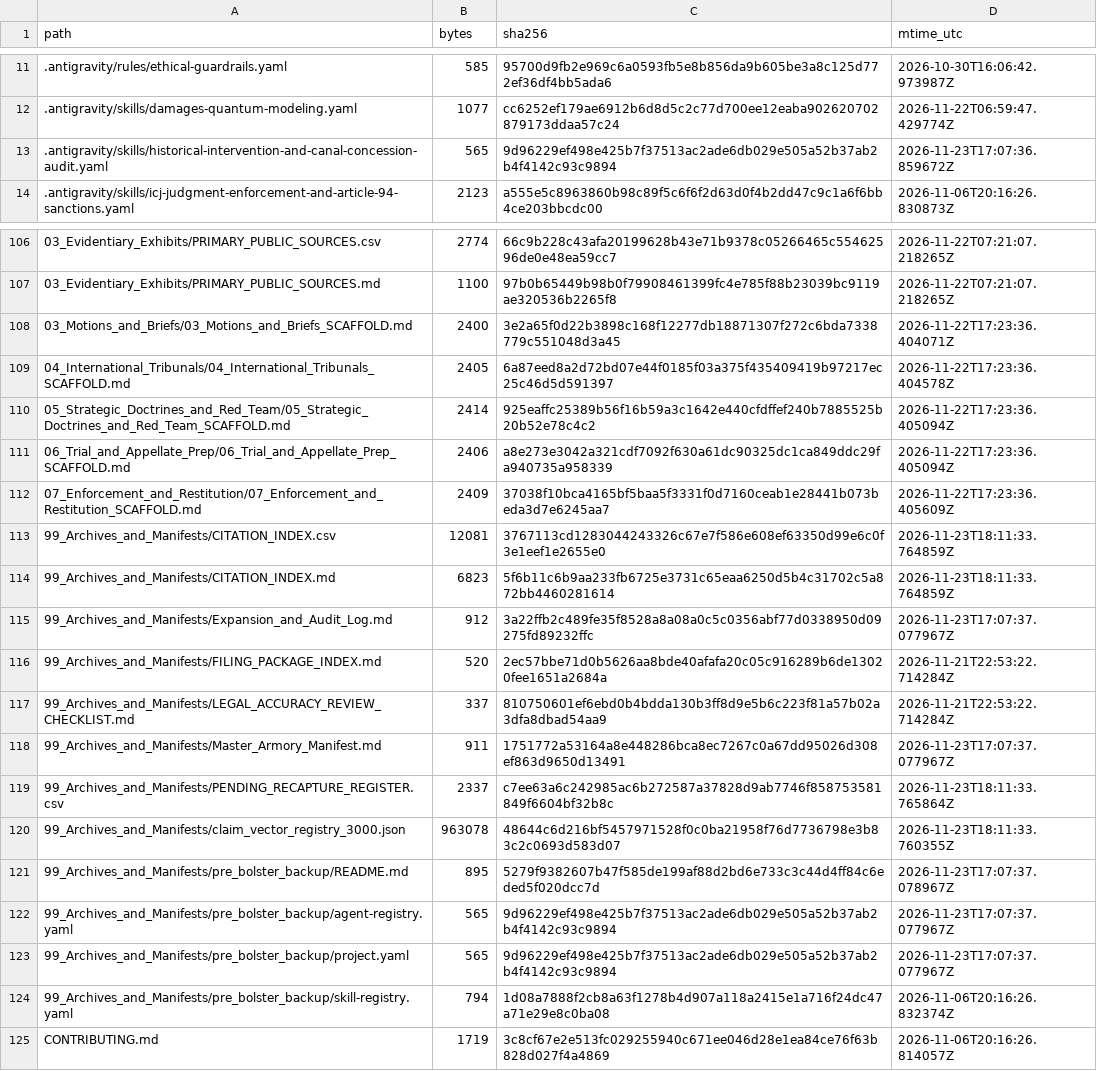
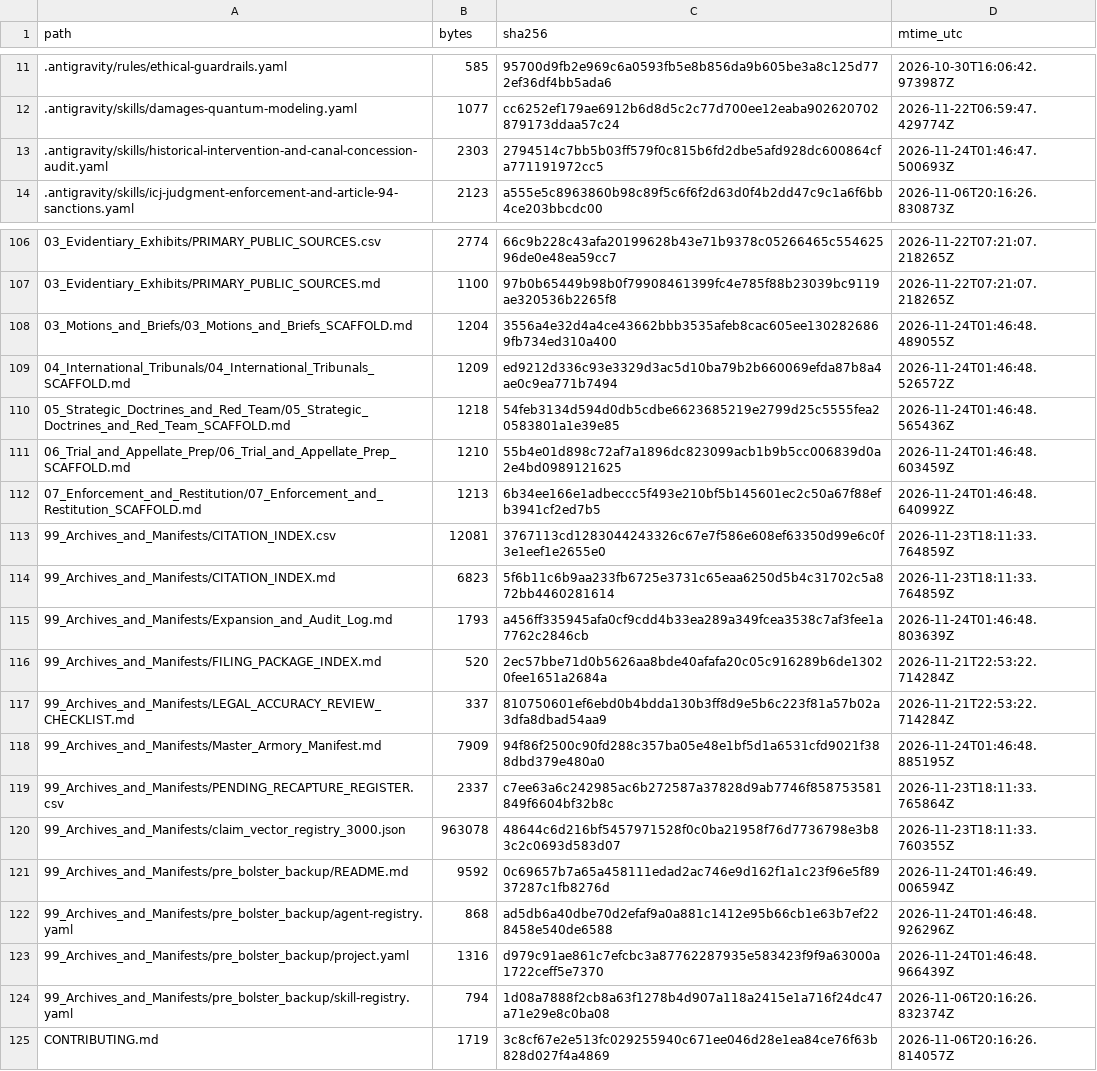
Before and after one commit to GlobalRestitutionAlliance/turtle-island-us-ok-ponca-tribe-of-indians-of-oklahoma-master-litigation, a CSV file: 99_Archives_and_Manifests/MANIFEST_SHA256.csv, drawn as a sheet; only a part is shown, gaps mark what is left out; the diff covers the shown part only.

Commit message:
REVERTED DUE TO UNPROMPTED MASS J3WFICATED DATA CORRUPTION BY COMPROMISED BIASED LLM/ARTIFICIAL INTELLIGENCE MODELS

```diff
--- a/99_Archives_and_Manifests/MANIFEST_SHA256.csv
+++ b/99_Archives_and_Manifests/MANIFEST_SHA256.csv
@@ -12,3 +12,3 @@ path,bytes,sha256,mtime_utc
 .antigravity/skills/damages-quantum-modeling.yaml,1077,cc6252ef179ae6912b6d8d5c2c77d700ee12eaba902620702879173ddaa57c24,2026-11-22T06:59:47.429774Z
-.antigravity/skills/historical-intervention-and-canal-concession-audit.yaml,565,9d96229ef498e425b7f37513ac2ade6db029e505a52b37ab2b4f4142c93c9894,2026-11-23T17:07:36.859672Z
+.antigravity/skills/historical-intervention-and-canal-concession-audit.yaml,2303,2794514c7bb5b03ff579f0c815b6fd2dbe5afd928dc600864cfa771191972cc5,2026-11-24T01:46:47.500693Z
 .antigravity/skills/icj-judgment-enforcement-and-article-94-sanctions.yaml,2123,a555e5c8963860b98c89f5c6f6f2d63d0f4b2dd47c9c1a6f6bb4ce203bbcdc00,2026-11-06T20:16:26.830873Z
@@ -107,18 +107,18 @@ path,bytes,sha256,mtime_utc
 03_Evidentiary_Exhibits/PRIMARY_PUBLIC_SOURCES.md,1100,97b0b65449b98b0f79908461399fc4e785f88b23039bc9119ae320536b2265f8,2026-11-22T07:21:07.218265Z
-03_Motions_and_Briefs/03_Motions_and_Briefs_SCAFFOLD.md,2400,3e2a65f0d22b3898c168f12277db18871307f272c6bda7338779c551048d3a45,2026-11-22T17:23:36.404071Z
-04_International_Tribunals/04_International_Tribunals_SCAFFOLD.md,2405,6a87eed8a2d72bd07e44f0185f03a375f435409419b97217ec25c46d5d591397,2026-11-22T17:23:36.404578Z
-05_Strategic_Doctrines_and_Red_Team/05_Strategic_Doctrines_and_Red_Team_SCAFFOLD.md,2414,925eaffc25389b56f16b59a3c1642e440cfdffef240b7885525b20b52e78c4c2,2026-11-22T17:23:36.405094Z
-06_Trial_and_Appellate_Prep/06_Trial_and_Appellate_Prep_SCAFFOLD.md,2406,a8e273e3042a321cdf7092f630a61dc90325dc1ca849ddc29fa940735a958339,2026-11-22T17:23:36.405094Z
-07_Enforcement_and_Restitution/07_Enforcement_and_Restitution_SCAFFOLD.md,2409,37038f10bca4165bf5baa5f3331f0d7160ceab1e28441b073beda3d7e6245aa7,2026-11-22T17:23:36.405609Z
+03_Motions_and_Briefs/03_Motions_and_Briefs_SCAFFOLD.md,1204,3556a4e32d4a4ce43662bbb3535afeb8cac605ee1302826869fb734ed310a400,2026-11-24T01:46:48.489055Z
+04_International_Tribunals/04_International_Tribunals_SCAFFOLD.md,1209,ed9212d336c93e3329d3ac5d10ba79b2b660069efda87b8a4ae0c9ea771b7494,2026-11-24T01:46:48.526572Z
+05_Strategic_Doctrines_and_Red_Team/05_Strategic_Doctrines_and_Red_Team_SCAFFOLD.md,1218,54feb3134d594d0db5cdbe6623685219e2799d25c5555fea20583801a1e39e85,2026-11-24T01:46:48.565436Z
+06_Trial_and_Appellate_Prep/06_Trial_and_Appellate_Prep_SCAFFOLD.md,1210,55b4e01d898c72af7a1896dc823099acb1b9b5cc006839d0a2e4bd0989121625,2026-11-24T01:46:48.603459Z
+07_Enforcement_and_Restitution/07_Enforcement_and_Restitution_SCAFFOLD.md,1213,6b34ee166e1adbeccc5f493e210bf5b145601ec2c50a67f88efb3941cf2ed7b5,2026-11-24T01:46:48.640992Z
 99_Archives_and_Manifests/CITATION_INDEX.csv,12081,3767113cd1283044243326c67e7f586e608ef63350d99e6c0f3e1eef1e2655e0,2026-11-23T18:11:33.764859Z
 99_Archives_and_Manifests/CITATION_INDEX.md,6823,5f6b11c6b9aa233fb6725e3731c65eaa6250d5b4c31702c5a872bb4460281614,2026-11-23T18:11:33.764859Z
-99_Archives_and_Manifests/Expansion_and_Audit_Log.md,912,3a22ffb2c489fe35f8528a8a08a0c5c0356abf77d0338950d09275fd89232ffc,2026-11-23T17:07:37.077967Z
+99_Archives_and_Manifests/Expansion_and_Audit_Log.md,1793,a456ff335945afa0cf9cdd4b33ea289a349fcea3538c7af3fee1a7762c2846cb,2026-11-24T01:46:48.803639Z
 99_Archives_and_Manifests/FILING_PACKAGE_INDEX.md,520,2ec57bbe71d0b5626aa8bde40afafa20c05c916289b6de13020fee1651a2684a,2026-11-21T22:53:22.714284Z
 99_Archives_and_Manifests/LEGAL_ACCURACY_REVIEW_CHECKLIST.md,337,810750601ef6ebd0b4bdda130b3ff8d9e5b6c223f81a57b02a3dfa8dbad54aa9,2026-11-21T22:53:22.714284Z
-99_Archives_and_Manifests/Master_Armory_Manifest.md,911,1751772a53164a8e448286bca8ec7267c0a67dd95026d308ef863d9650d13491,2026-11-23T17:07:37.077967Z
+99_Archives_and_Manifests/Master_Armory_Manifest.md,7909,94f86f2500c90fd288c357ba05e48e1bf5d1a6531cfd9021f388dbd379e480a0,2026-11-24T01:46:48.885195Z
 99_Archives_and_Manifests/PENDING_RECAPTURE_REGISTER.csv,2337,c7ee63a6c242985ac6b272587a37828d9ab7746f858753581849f6604bf32b8c,2026-11-23T18:11:33.765864Z
 99_Archives_and_Manifests/claim_vector_registry_3000.json,963078,48644c6d216bf5457971528f0c0ba21958f76d7736798e3b83c2c0693d583d07,2026-11-23T18:11:33.760355Z
-99_Archives_and_Manifests/pre_bolster_backup/README.md,895,5279f9382607b47f585de199af88d2bd6e733c3c44d4ff84c6eded5f020dcc7d,2026-11-23T17:07:37.078967Z
-99_Archives_and_Manifests/pre_bolster_backup/agent-registry.yaml,565,9d96229ef498e425b7f37513ac2ade6db029e505a52b37ab2b4f4142c93c9894,2026-11-23T17:07:37.077967Z
-99_Archives_and_Manifests/pre_bolster_backup/project.yaml,565,9d96229ef498e425b7f37513ac2ade6db029e505a52b37ab2b4f4142c93c9894,2026-11-23T17:07:37.077967Z
+99_Archives_and_Manifests/pre_bolster_backup/README.md,9592,0c69657b7a65a458111edad2ac746e9d162f1a1c23f96e5f8937287c1fb8276d,2026-11-24T01:46:49.006594Z
+99_Archives_and_Manifests/pre_bolster_backup/agent-registry.yaml,868,ad5db6a40dbe70d2efaf9a0a881c1412e95b66cb1e63b7ef228458e540de6588,2026-11-24T01:46:48.926296Z
+99_Archives_and_Manifests/pre_bolster_backup/project.yaml,1316,d979c91ae861c7efcbc3a87762287935e583423f9f9a63000a1722ceff5e7370,2026-11-24T01:46:48.966439Z
 99_Archives_and_Manifests/pre_bolster_backup/skill-registry.yaml,794,1d08a7888f2cb8a63f1278b4d907a118a2415e1a716f24dc47a71e29e8c0ba08,2026-11-06T20:16:26.832374Z
```
Also changed, not shown: 77 edited cells elsewhere in this file, 37 other files.
